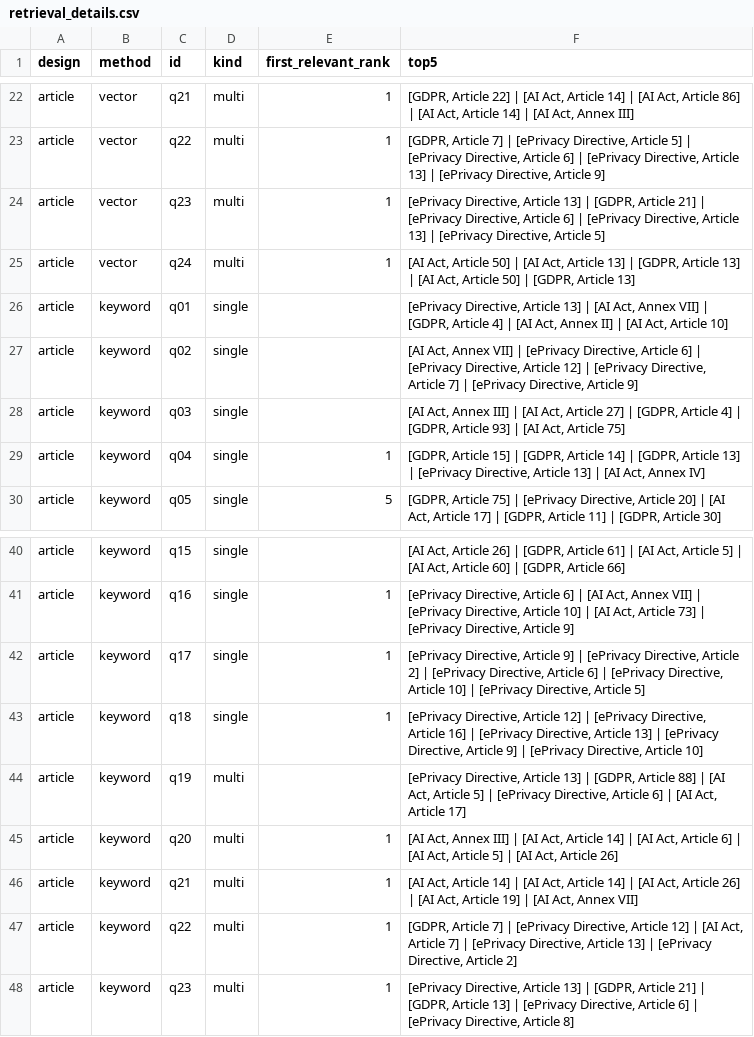
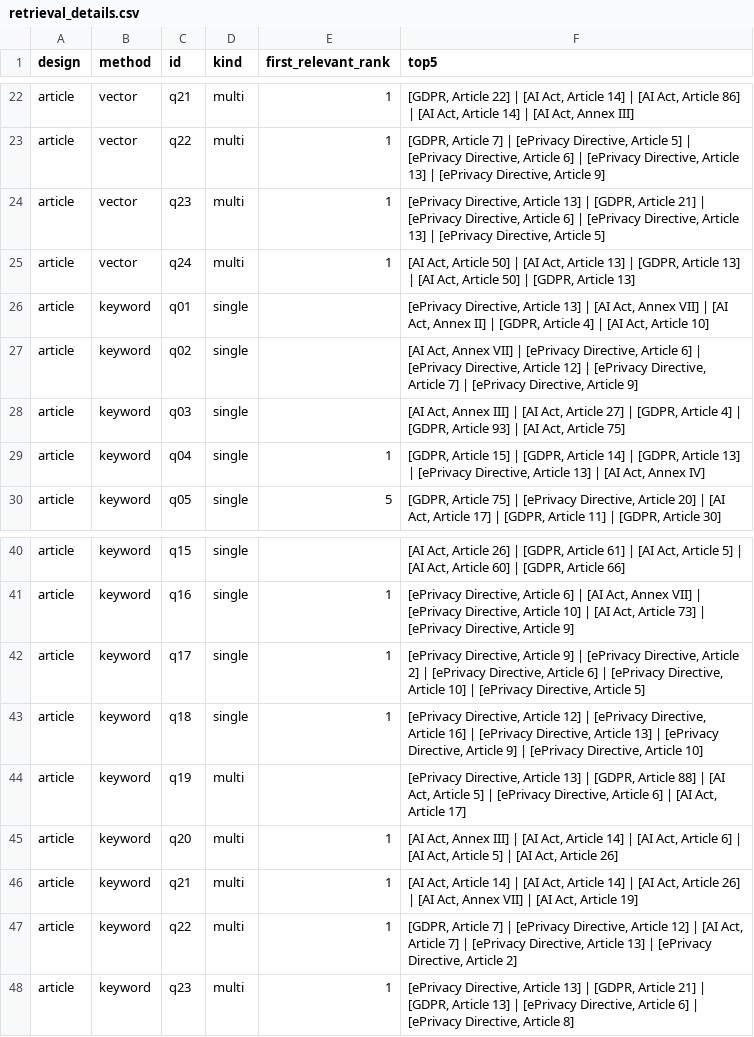
Before and after one commit to Wilrick1234/daiist-assignment-3, a CSV file: eval/retrieval_details.csv, drawn as a sheet; only a part is shown, gaps mark what is left out.

```diff
--- a/eval/retrieval_details.csv
+++ b/eval/retrieval_details.csv
@@ -25,3 +25,3 @@ article,vector,q23,multi,1,"[ePrivacy Directive, Article 13] | [GDPR, Article 21
 article,vector,q24,multi,1,"[AI Act, Article 50] | [AI Act, Article 13] | [GDPR, Article 13] | [AI Act, Article 50] | [GDPR, Article 13]"
-article,keyword,q01,single,,"[ePrivacy Directive, Article 13] | [AI Act, Annex VII] | [GDPR, Article 4] | [AI Act, Annex II] | [AI Act, Article 10]"
+article,keyword,q01,single,,"[ePrivacy Directive, Article 13] | [AI Act, Annex VII] | [AI Act, Annex II] | [GDPR, Article 4] | [AI Act, Article 10]"
 article,keyword,q02,single,,"[AI Act, Annex VII] | [ePrivacy Directive, Article 6] | [ePrivacy Directive, Article 12] | [ePrivacy Directive, Article 7] | [ePrivacy Directive, Article 9]"
@@ -45,3 +45,3 @@ article,keyword,q19,multi,,"[ePrivacy Directive, Article 13] | [GDPR, Article 88
 article,keyword,q20,multi,1,"[AI Act, Annex III] | [AI Act, Article 14] | [AI Act, Article 6] | [AI Act, Article 5] | [AI Act, Article 26]"
-article,keyword,q21,multi,1,"[AI Act, Article 14] | [AI Act, Article 14] | [AI Act, Article 26] | [AI Act, Article 19] | [AI Act, Annex VII]"
+article,keyword,q21,multi,1,"[AI Act, Article 14] | [AI Act, Article 14] | [AI Act, Article 26] | [AI Act, Annex VII] | [AI Act, Article 19]"
 article,keyword,q22,multi,1,"[GDPR, Article 7] | [ePrivacy Directive, Article 12] | [AI Act, Article 7] | [ePrivacy Directive, Article 13] | [ePrivacy Directive, Article 2]"
```
Also changed, not shown: eval/questions.csv, eval/results.csv, 12 other files.
